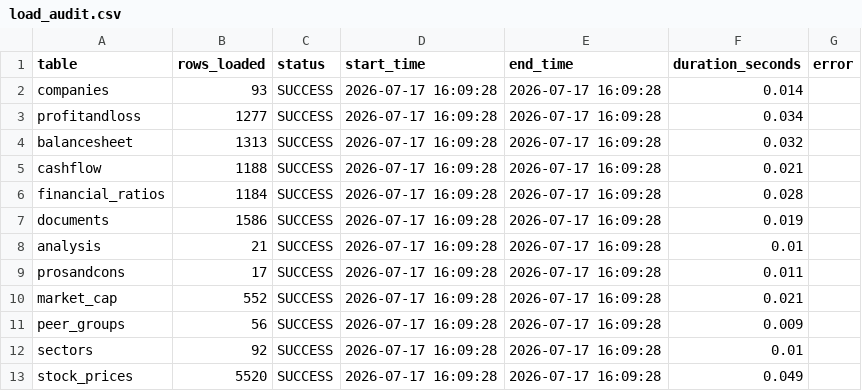
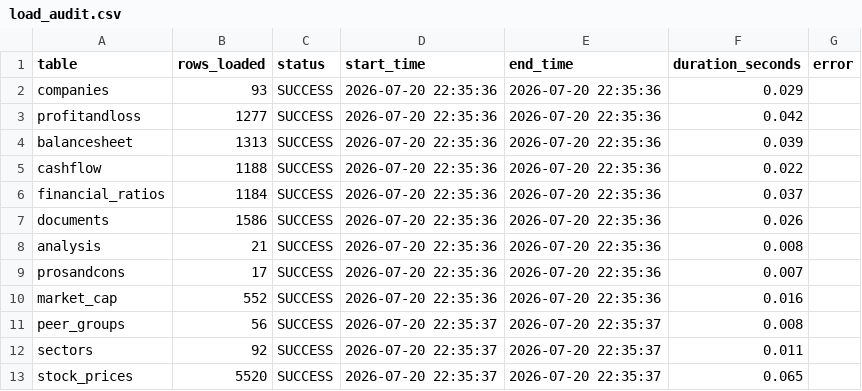
Before and after one commit to Bhagyesh-9970/N100-Financial-Intelligence, a CSV file: output/load_audit.csv, drawn as a sheet.

```diff
--- a/output/load_audit.csv
+++ b/output/load_audit.csv
@@ -1,13 +1,13 @@
 table,rows_loaded,status,start_time,end_time,duration_seconds,error
-companies,93,SUCCESS,2026-07-17 16:09:28,2026-07-17 16:09:28,0.014,
-profitandloss,1277,SUCCESS,2026-07-17 16:09:28,2026-07-17 16:09:28,0.034,
-balancesheet,1313,SUCCESS,2026-07-17 16:09:28,2026-07-17 16:09:28,0.032,
-cashflow,1188,SUCCESS,2026-07-17 16:09:28,2026-07-17 16:09:28,0.021,
-financial_ratios,1184,SUCCESS,2026-07-17 16:09:28,2026-07-17 16:09:28,0.028,
-documents,1586,SUCCESS,2026-07-17 16:09:28,2026-07-17 16:09:28,0.019,
-analysis,21,SUCCESS,2026-07-17 16:09:28,2026-07-17 16:09:28,0.01,
-prosandcons,17,SUCCESS,2026-07-17 16:09:28,2026-07-17 16:09:28,0.011,
-market_cap,552,SUCCESS,2026-07-17 16:09:28,2026-07-17 16:09:28,0.021,
-peer_groups,56,SUCCESS,2026-07-17 16:09:28,2026-07-17 16:09:28,0.009,
-sectors,92,SUCCESS,2026-07-17 16:09:28,2026-07-17 16:09:28,0.01,
-stock_prices,5520,SUCCESS,2026-07-17 16:09:28,2026-07-17 16:09:28,0.049,
+companies,93,SUCCESS,2026-07-20 22:35:36,2026-07-20 22:35:36,0.029,
+profitandloss,1277,SUCCESS,2026-07-20 22:35:36,2026-07-20 22:35:36,0.042,
+balancesheet,1313,SUCCESS,2026-07-20 22:35:36,2026-07-20 22:35:36,0.039,
+cashflow,1188,SUCCESS,2026-07-20 22:35:36,2026-07-20 22:35:36,0.022,
+financial_ratios,1184,SUCCESS,2026-07-20 22:35:36,2026-07-20 22:35:36,0.037,
+documents,1586,SUCCESS,2026-07-20 22:35:36,2026-07-20 22:35:36,0.026,
+analysis,21,SUCCESS,2026-07-20 22:35:36,2026-07-20 22:35:36,0.008,
+prosandcons,17,SUCCESS,2026-07-20 22:35:36,2026-07-20 22:35:36,0.007,
+market_cap,552,SUCCESS,2026-07-20 22:35:36,2026-07-20 22:35:36,0.016,
+peer_groups,56,SUCCESS,2026-07-20 22:35:37,2026-07-20 22:35:37,0.008,
+sectors,92,SUCCESS,2026-07-20 22:35:37,2026-07-20 22:35:37,0.011,
+stock_prices,5520,SUCCESS,2026-07-20 22:35:37,2026-07-20 22:35:37,0.065,
```
Also changed, not shown: 3 other files.
